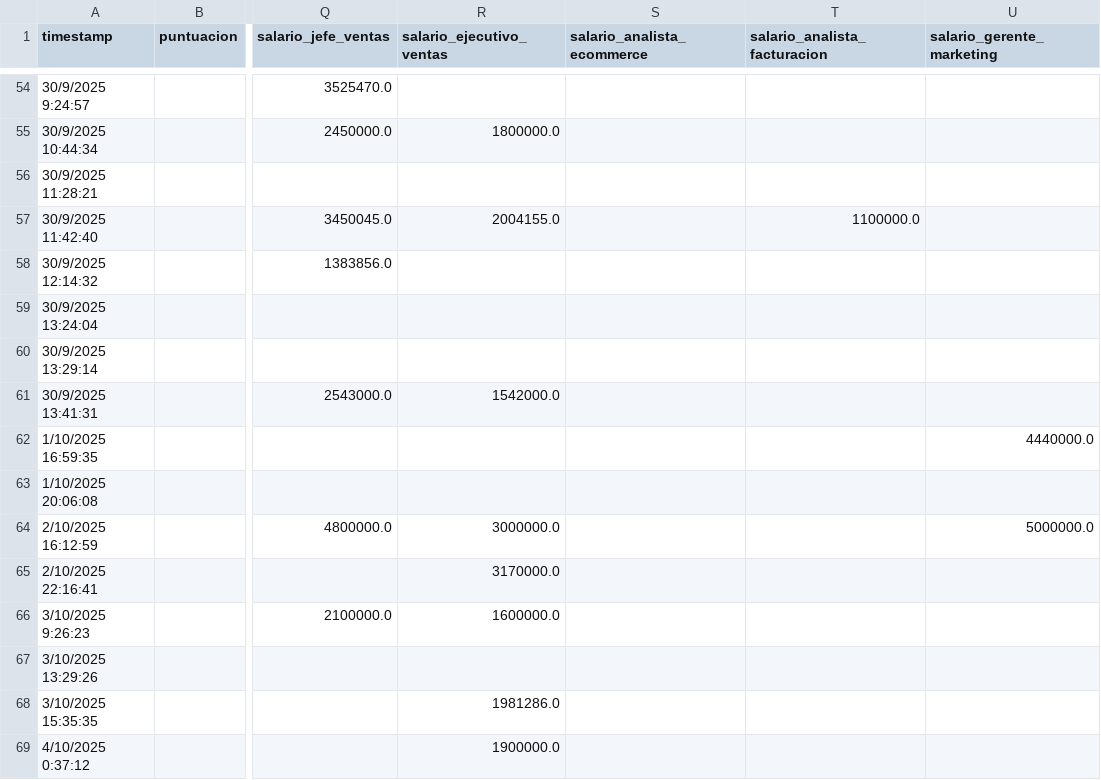
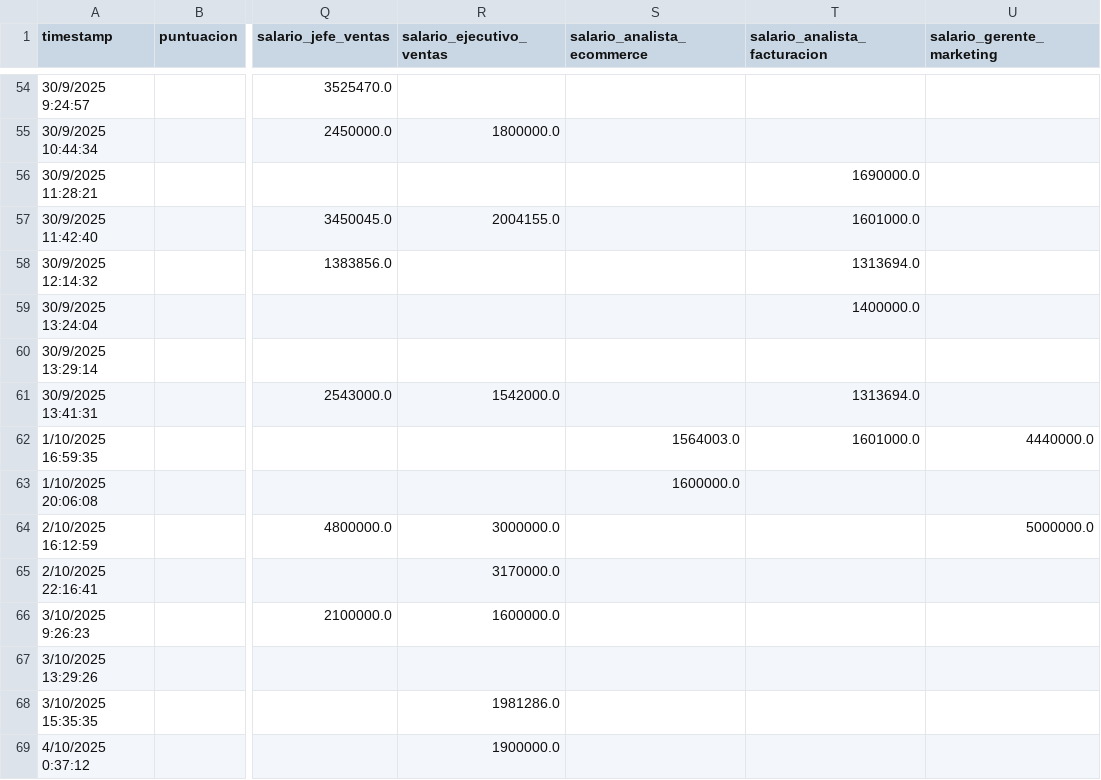
Before and after one commit to rodolfopardo/encuesta_salarial, a CSV file: data/processed/encuesta_normalizada.csv, drawn as a sheet; only a part is shown, gaps mark what is left out; the diff covers the shown part only; the diff names each change by its address in the sheet, - before the commit and + after, or states it on an @@ line.

```diff
--- a/data/processed/encuesta_normalizada.csv
+++ b/data/processed/encuesta_normalizada.csv
-T56 (salario_analista_facturacion): (empty)
+T56 (salario_analista_facturacion): 1690000.0
-T57 (salario_analista_facturacion): 1100000.0
+T57 (salario_analista_facturacion): 1601000.0
-T58 (salario_analista_facturacion): (empty)
+T58 (salario_analista_facturacion): 1313694.0
-T59 (salario_analista_facturacion): (empty)
+T59 (salario_analista_facturacion): 1400000.0
-T61 (salario_analista_facturacion): (empty)
+T61 (salario_analista_facturacion): 1313694.0
-S62 (salario_analista_ecommerce): (empty)
+S62 (salario_analista_ecommerce): 1564003.0
-T62 (salario_analista_facturacion): (empty)
+T62 (salario_analista_facturacion): 1601000.0
-S63 (salario_analista_ecommerce): (empty)
+S63 (salario_analista_ecommerce): 1600000.0
```
Also changed, not shown: 57 edited cells elsewhere in this file.
